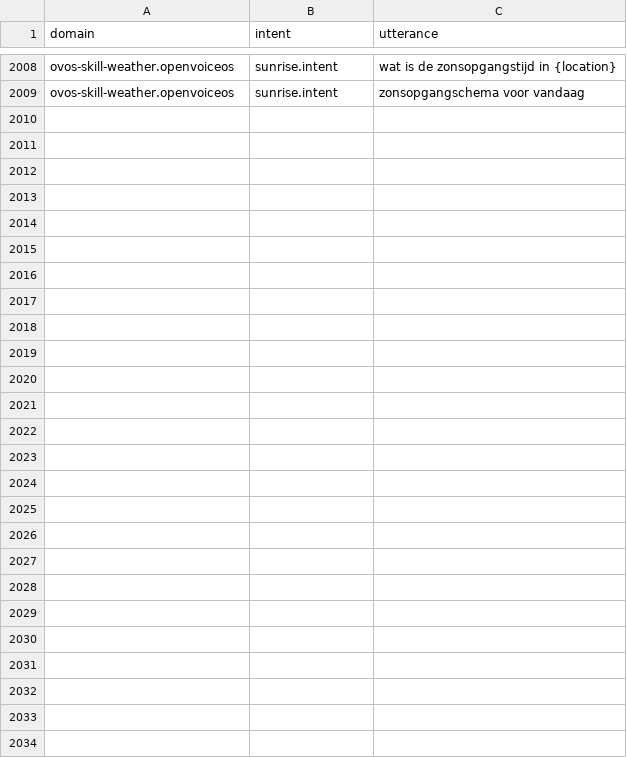
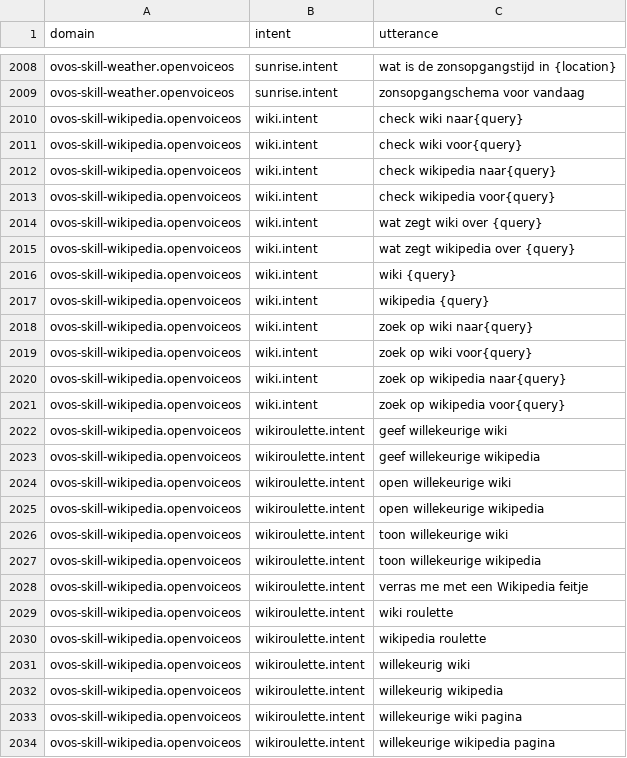
Before and after one commit to OpenVoiceOS/lang-support-tracker, a CSV file: skills/intents_nl.csv, drawn as a sheet; only a part is shown, gaps mark what is left out; the diff names each change by its address in the sheet, - before the commit and + after, or states it on an @@ line.

```diff
--- a/skills/intents_nl.csv
+++ b/skills/intents_nl.csv
+row 2010: ovos-skill-wikipedia.openvoiceos | wiki.intent | check wiki naar{query}
+row 2011: ovos-skill-wikipedia.openvoiceos | wiki.intent | check wiki voor{query}
+row 2012: ovos-skill-wikipedia.openvoiceos | wiki.intent | check wikipedia naar{query}
+row 2013: ovos-skill-wikipedia.openvoiceos | wiki.intent | check wikipedia voor{query}
+row 2014: ovos-skill-wikipedia.openvoiceos | wiki.intent | wat zegt wiki over {query}
+row 2015: ovos-skill-wikipedia.openvoiceos | wiki.intent | wat zegt wikipedia over {query}
+row 2016: ovos-skill-wikipedia.openvoiceos | wiki.intent | wiki {query}
+row 2017: ovos-skill-wikipedia.openvoiceos | wiki.intent | wikipedia {query}
+row 2018: ovos-skill-wikipedia.openvoiceos | wiki.intent | zoek op wiki naar{query}
+row 2019: ovos-skill-wikipedia.openvoiceos | wiki.intent | zoek op wiki voor{query}
+row 2020: ovos-skill-wikipedia.openvoiceos | wiki.intent | zoek op wikipedia naar{query}
+row 2021: ovos-skill-wikipedia.openvoiceos | wiki.intent | zoek op wikipedia voor{query}
+row 2022: ovos-skill-wikipedia.openvoiceos | wikiroulette.intent | geef willekeurige wiki
+row 2023: ovos-skill-wikipedia.openvoiceos | wikiroulette.intent | geef willekeurige wikipedia
+row 2024: ovos-skill-wikipedia.openvoiceos | wikiroulette.intent | open willekeurige wiki
+row 2025: ovos-skill-wikipedia.openvoiceos | wikiroulette.intent | open willekeurige wikipedia
+row 2026: ovos-skill-wikipedia.openvoiceos | wikiroulette.intent | toon willekeurige wiki
+row 2027: ovos-skill-wikipedia.openvoiceos | wikiroulette.intent | toon willekeurige wikipedia
+row 2028: ovos-skill-wikipedia.openvoiceos | wikiroulette.intent | verras me met een Wikipedia feitje
+row 2029: ovos-skill-wikipedia.openvoiceos | wikiroulette.intent | wiki roulette
+row 2030: ovos-skill-wikipedia.openvoiceos | wikiroulette.intent | wikipedia roulette
+row 2031: ovos-skill-wikipedia.openvoiceos | wikiroulette.intent | willekeurig wiki
+row 2032: ovos-skill-wikipedia.openvoiceos | wikiroulette.intent | willekeurig wikipedia
+row 2033: ovos-skill-wikipedia.openvoiceos | wikiroulette.intent | willekeurige wiki pagina
+row 2034: ovos-skill-wikipedia.openvoiceos | wikiroulette.intent | willekeurige wikipedia pagina
```
Also changed, not shown: skills/intents_da.csv, skills/intents_de.csv, 22 other files.
